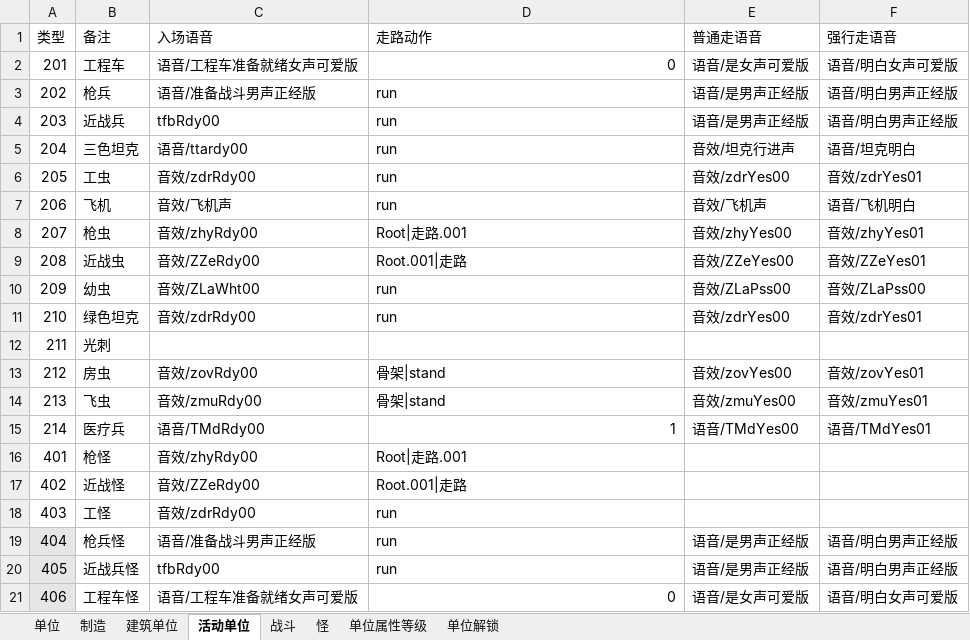
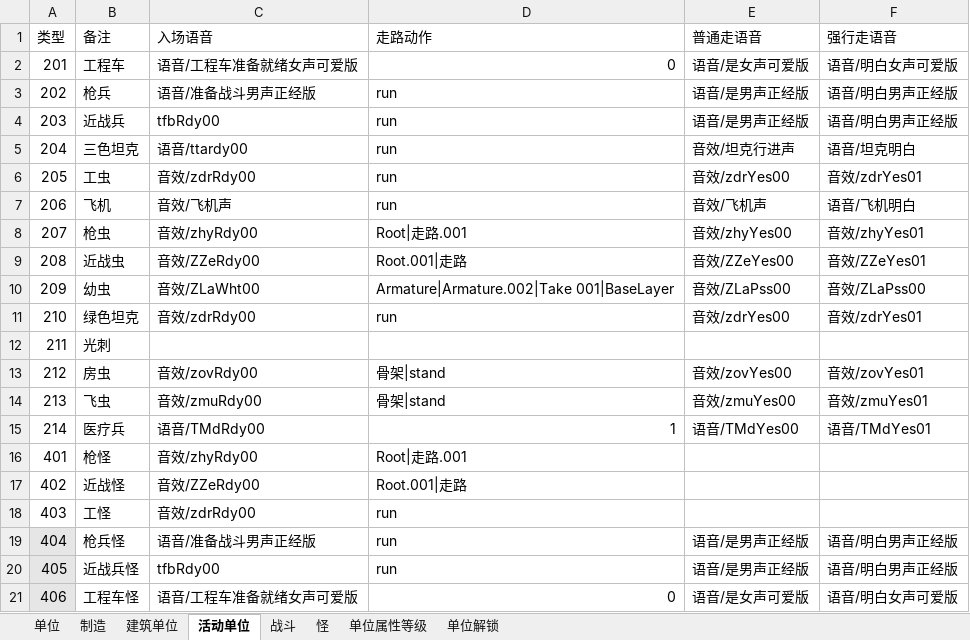
Before and after one commit to 544898458/Iocp20Coroutine, an Excel workbook: Iocp20Coroutine/表/单位.xlsx, sheet 活动单位, drawn as a sheet; values as stored, in another font and other column widths than the file's, no borders; the diff names each change by its address in the sheet, - before the commit and + after, or states it on an @@ line.

```diff
--- a/Iocp20Coroutine/表/单位.xlsx (sheet 活动单位)
+++ b/Iocp20Coroutine/表/单位.xlsx (sheet 活动单位)
-D10 (走路动作): run
+D10 (走路动作): Armature|Armature.002|Take 001|BaseLayer
```
Also changed, not shown: sheet 单位, 3 other files.
